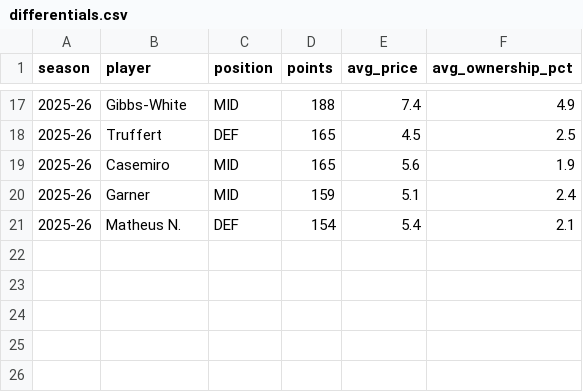
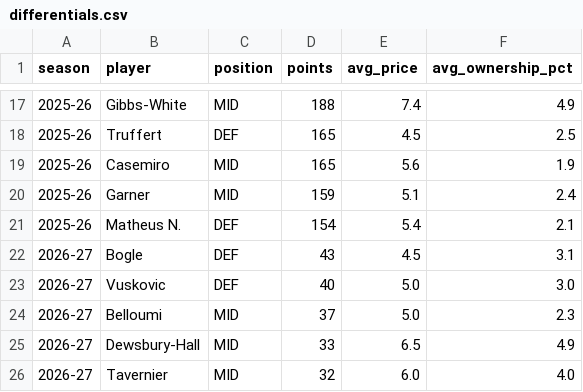
Before and after one commit to andrewkwon0804-web/fpl-analyzer, a CSV file: tableau/differentials.csv, drawn as a sheet; only a part is shown, gaps mark what is left out.

```diff
--- a/tableau/differentials.csv
+++ b/tableau/differentials.csv
@@ -21 +21,6 @@ season,player,position,points,avg_price,avg_ownership_pct
 2025-26,Matheus N.,DEF,154,5.4,2.1
+2026-27,Bogle,DEF,43,4.5,3.1
+2026-27,Vuskovic,DEF,40,5.0,3.0
+2026-27,Belloumi,MID,37,5.0,2.3
+2026-27,Dewsbury-Hall,MID,33,6.5,4.9
+2026-27,Tavernier,MID,32,6.0,4.0
```
Also changed, not shown: reports/leakage_check.csv, reports/sql_results/02_top_differentials.csv, 25 other files.
